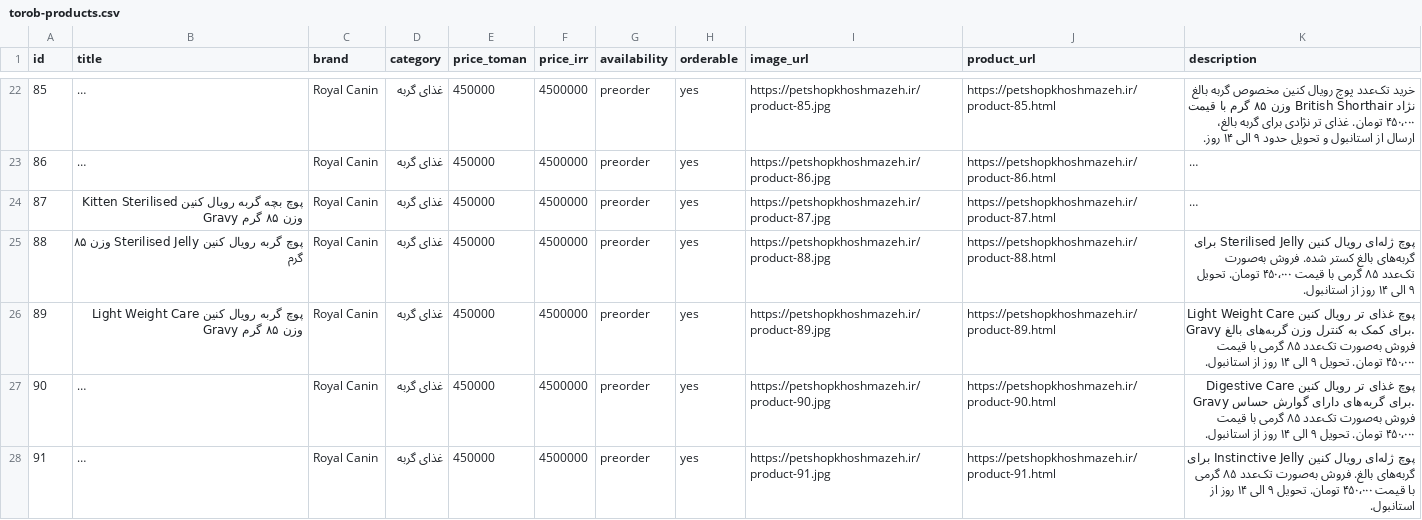
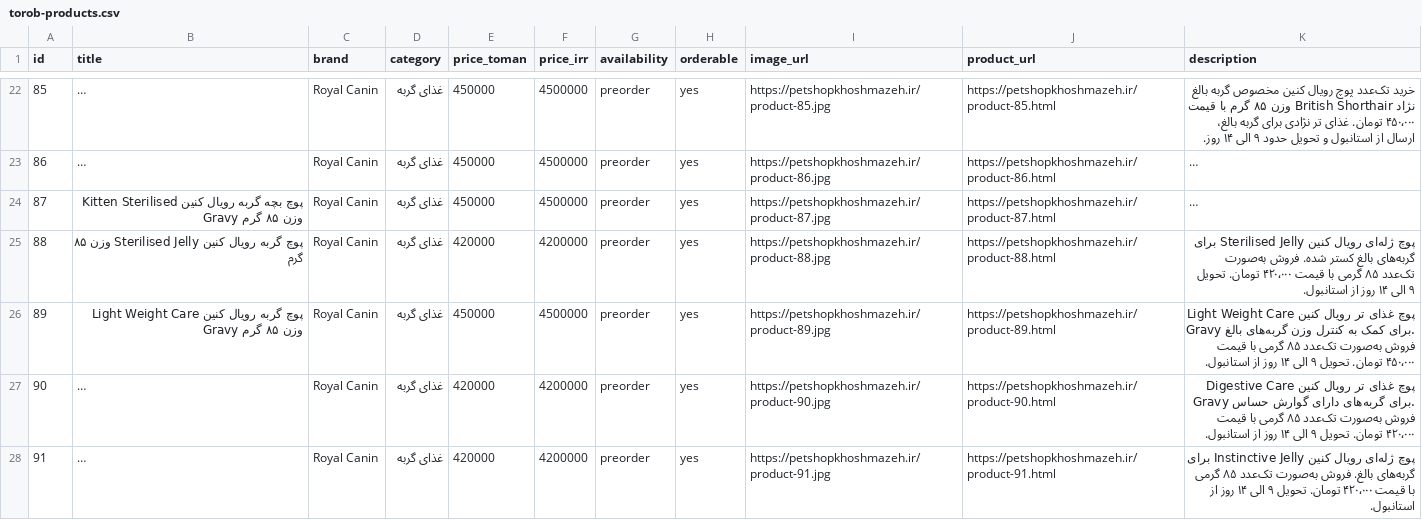
Before and after one commit to petshopkhoshmazeh/petshopkhoshmazeh.github.io, a CSV file: torob-products.csv, drawn as a sheet; only a part is shown, gaps mark what is left out; long unchanged cells end in …; the diff covers the shown part only; the diff names each change by its address in the sheet, - before the commit and + after, or states it on an @@ line.

```diff
--- a/torob-products.csv
+++ b/torob-products.csv
-E25 (price_toman): 450000
+E25 (price_toman): 420000
-F25 (price_irr): 4500000
+F25 (price_irr): 4200000
-K25 (description): …با قیمت ۴۵۰٬۰۰۰ تومان. تحویل…
+K25 (description): …با قیمت ۴۲۰٬۰۰۰ تومان. تحویل…
-E27:E28 (price_toman): 450000
+E27:E28 (price_toman): 420000
-F27:F28 (price_irr): 4500000
+F27:F28 (price_irr): 4200000
-K27 (description): …با قیمت ۴۵۰٬۰۰۰ تومان. تحویل…
+K27 (description): …با قیمت ۴۲۰٬۰۰۰ تومان. تحویل…
-K28 (description): …با قیمت ۴۵۰٬۰۰۰ تومان. تحویل…
+K28 (description): …با قیمت ۴۲۰٬۰۰۰ تومان. تحویل…
```
Also changed, not shown: 12 edited cells elsewhere in this file, 46 other files.
